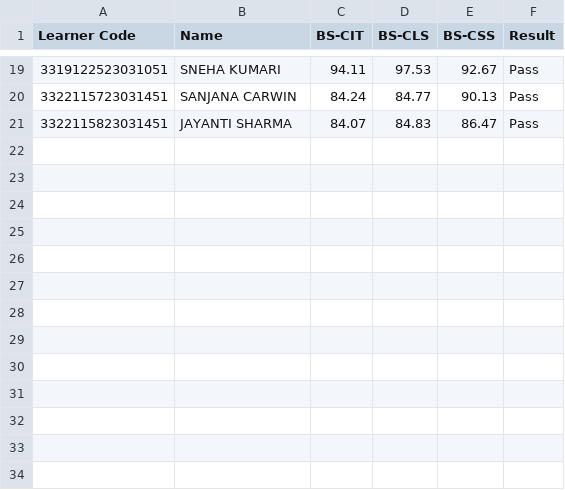
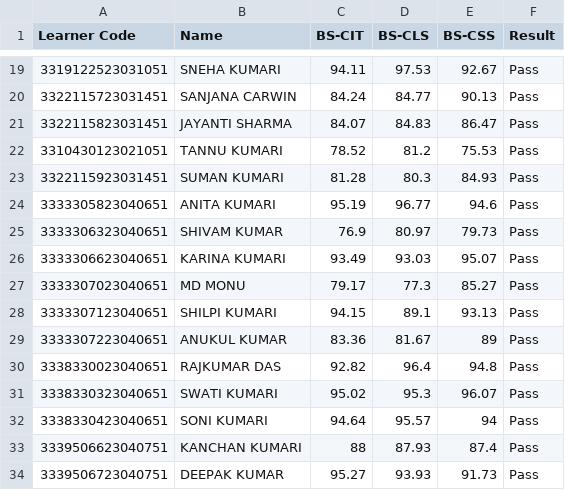
Before and after one commit to beedcyberspj/Beed-Cyber-SPJ-KYP-Result, a CSV file: studentName.csv, drawn as a sheet; only a part is shown, gaps mark what is left out; the diff names each change by its address in the sheet, - before the commit and + after, or states it on an @@ line.

Commit message:
result update
Result File Updated

```diff
--- a/studentName.csv
+++ b/studentName.csv
+row 22: 3310430123021051 | TANNU KUMARI | 78.52 | 81.2 | 75.53 | Pass
+row 23: 3322115923031451 | SUMAN KUMARI | 81.28 | 80.3 | 84.93 | Pass
+row 24: 3333305823040651 | ANITA KUMARI | 95.19 | 96.77 | 94.6 | Pass
+row 25: 3333306323040651 | SHIVAM KUMAR | 76.9 | 80.97 | 79.73 | Pass
+row 26: 3333306623040651 | KARINA KUMARI | 93.49 | 93.03 | 95.07 | Pass
+row 27: 3333307023040651 | MD MONU | 79.17 | 77.3 | 85.27 | Pass
+row 28: 3333307123040651 | SHILPI KUMARI | 94.15 | 89.1 | 93.13 | Pass
+row 29: 3333307223040651 | ANUKUL KUMAR | 83.36 | 81.67 | 89 | Pass
+row 30: 3338330023040651 | RAJKUMAR DAS | 92.82 | 96.4 | 94.8 | Pass
+row 31: 3338330323040651 | SWATI KUMARI | 95.02 | 95.3 | 96.07 | Pass
+row 32: 3338330423040651 | SONI KUMARI | 94.64 | 95.57 | 94 | Pass
+row 33: 3339506623040751 | KANCHAN KUMARI | 88 | 87.93 | 87.4 | Pass
+row 34: 3339506723040751 | DEEPAK KUMAR | 95.27 | 93.93 | 91.73 | Pass
```
